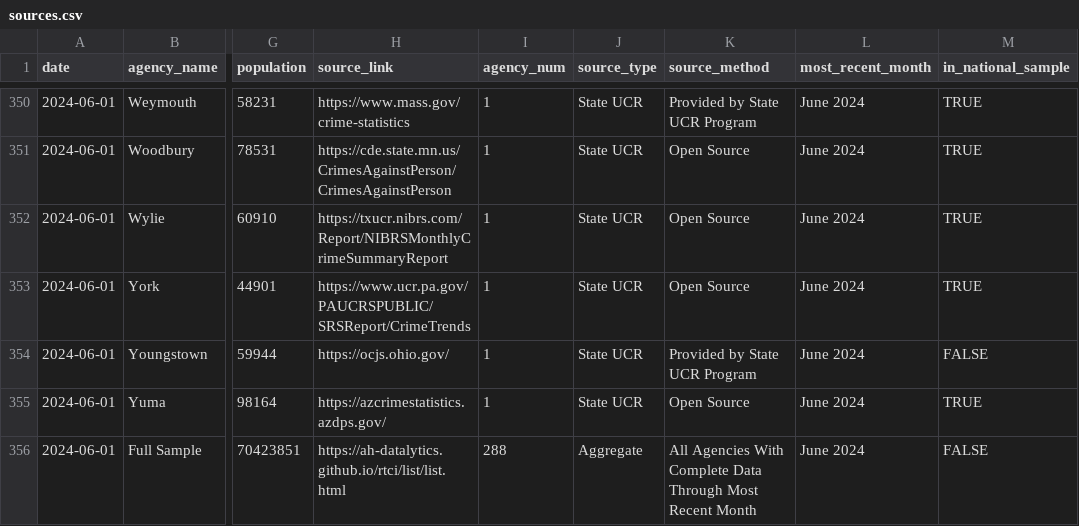
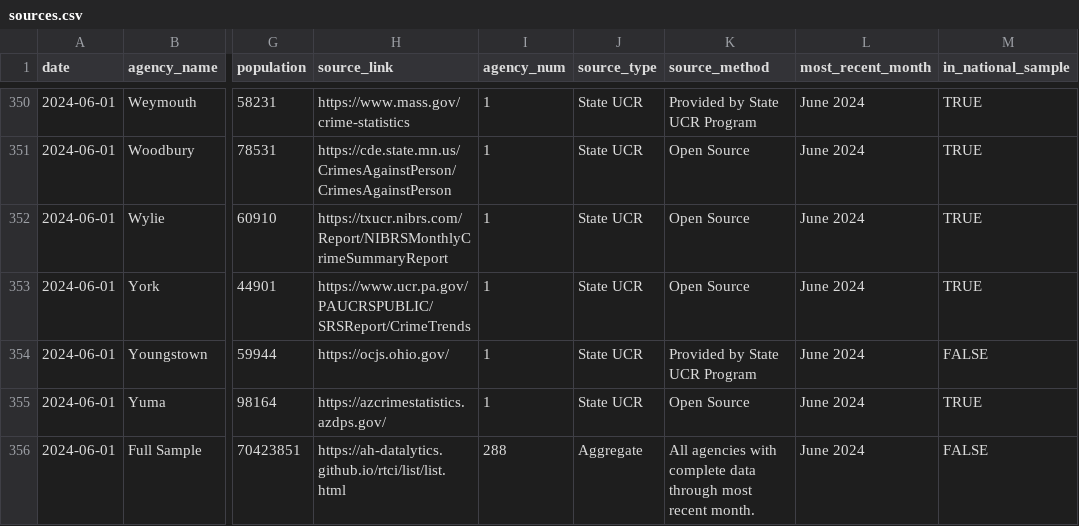
Before and after one commit to AH-Datalytics/rtci, a CSV file: docs/app_data/sources.csv, drawn as a sheet; only a part is shown, gaps mark what is left out; the diff names each change by its address in the sheet, - before the commit and + after, or states it on an @@ line.

```diff
--- a/docs/app_data/sources.csv
+++ b/docs/app_data/sources.csv
-K356 (source_method): All Agencies With Complete Data Through Most Recent Month
+K356 (source_method): All agencies with complete data through most recent month.
```
Also changed, not shown: 2 other files.
